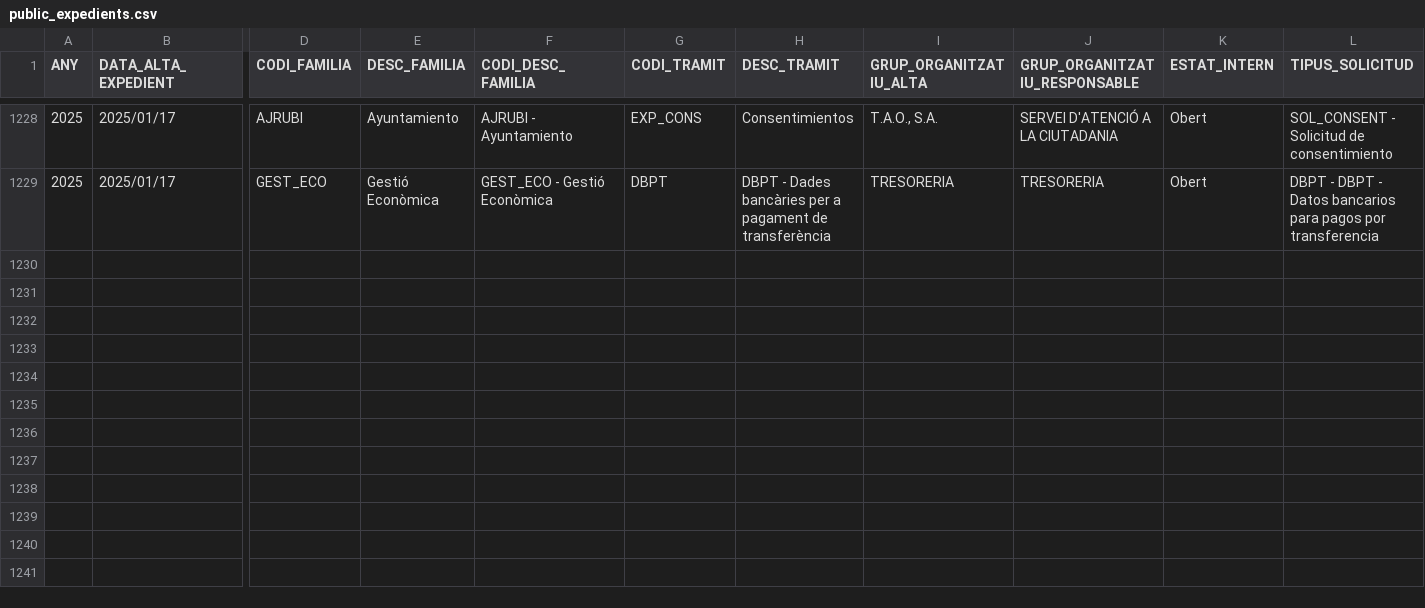
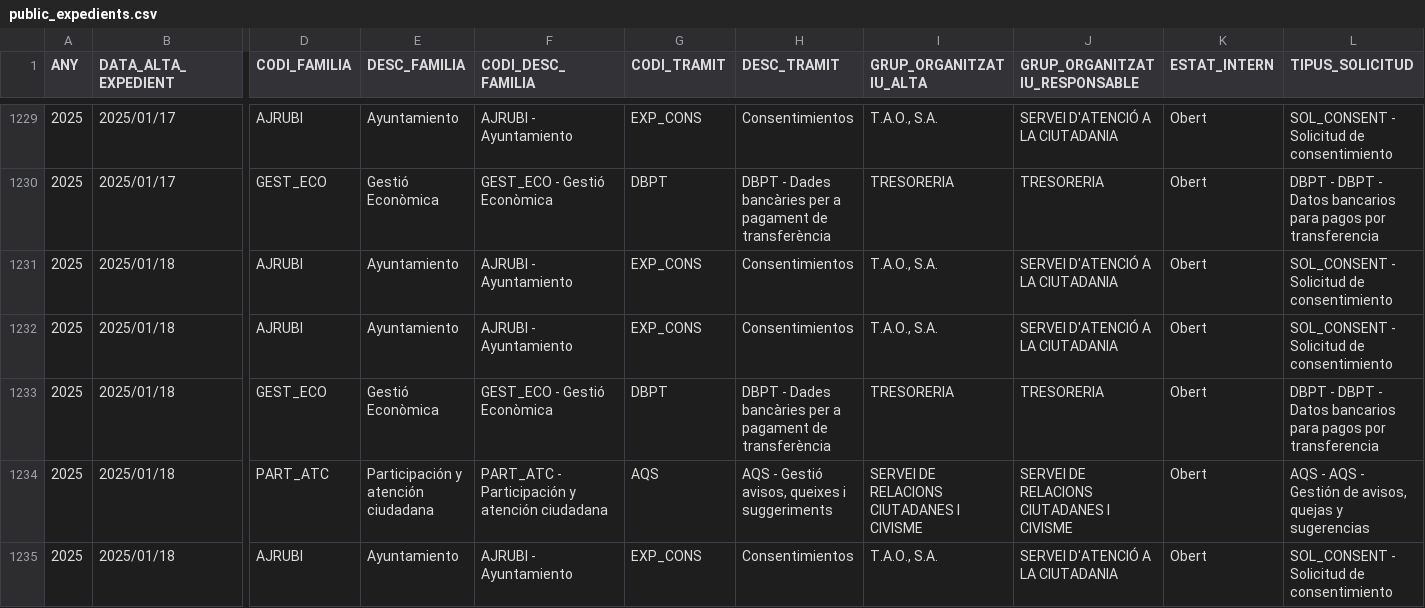
Before and after one commit to ajrubi/opendata, a CSV file: datasets/csv/public_expedients.csv, drawn as a sheet; only a part is shown, gaps mark what is left out; rows hold the shown columns only; the diff covers the shown part only; the diff names each change by its address in the sheet, - before the commit and + after, or states it on an @@ line.

Commit message:
Pujada dels datasets en data 19-01-2025

```diff
--- a/datasets/csv/public_expedients.csv
+++ b/datasets/csv/public_expedients.csv
+row 1231: 2025 | 2025/01/18 | AJRUBI | Ayuntamiento | AJRUBI - Ayuntamiento | EXP_CONS | Consentimientos | T.A.O., S.A. | SERVEI D'ATENCIÓ A LA CIUTADANIA | Obert | SOL_CONSENT - Solicitud de consentimiento
+row 1232: 2025 | 2025/01/18 | AJRUBI | Ayuntamiento | AJRUBI - Ayuntamiento | EXP_CONS | Consentimientos | T.A.O., S.A. | SERVEI D'ATENCIÓ A LA CIUTADANIA | Obert | SOL_CONSENT - Solicitud de consentimiento
+row 1233: 2025 | 2025/01/18 | GEST_ECO | Gestió Econòmica | GEST_ECO - Gestió Econòmica | DBPT | DBPT - Dades bancàries per a pagament de transferència | TRESORERIA | TRESORERIA | Obert | DBPT - DBPT - Datos bancarios para pagos por transferencia
+row 1234: 2025 | 2025/01/18 | PART_ATC | Participación y atención ciudadana | PART_ATC - Participación y atención ciudadana | AQS | AQS - Gestió avisos, queixes i suggeriments | SERVEI DE RELACIONS CIUTADANES I CIVISME | SERVEI DE RELACIONS CIUTADANES I CIVISME | Obert | AQS - AQS - Gestión de avisos, quejas y sugerencias
+row 1235: 2025 | 2025/01/18 | AJRUBI | Ayuntamiento | AJRUBI - Ayuntamiento | EXP_CONS | Consentimientos | T.A.O., S.A. | SERVEI D'ATENCIÓ A LA CIUTADANIA | Obert | SOL_CONSENT - Solicitud de consentimiento
```
Also changed, not shown: 6 added rows and 20 moved rows elsewhere in this file, datasets/csv/public_cataleg_tramits.csv, datasets/csv/public_plaestrategic.csv, 2 other files.
